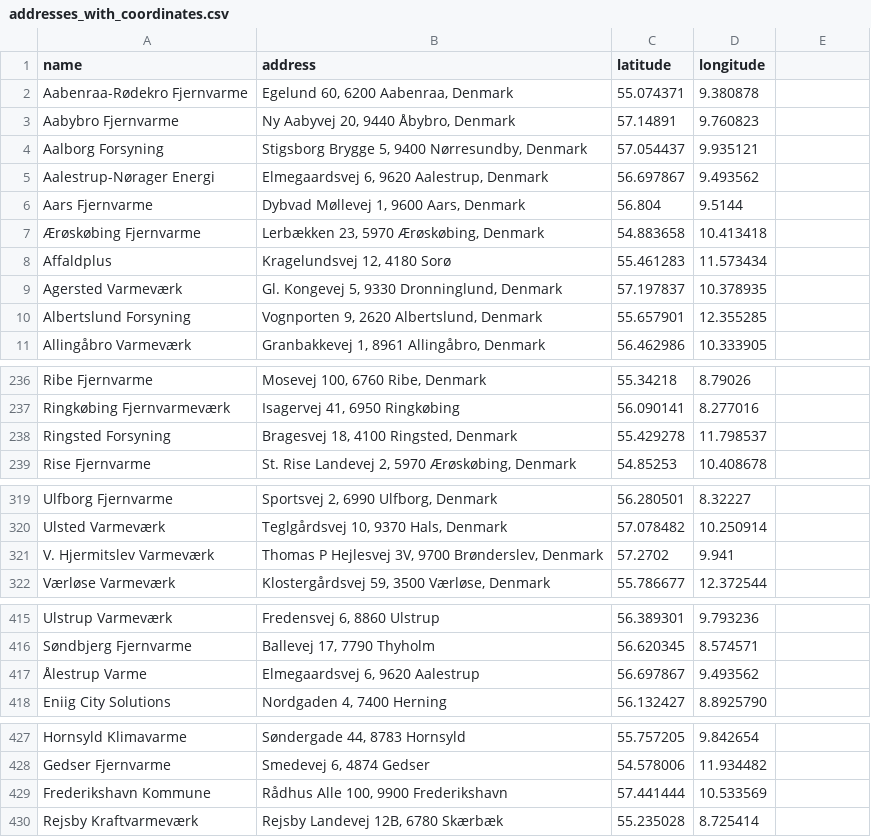
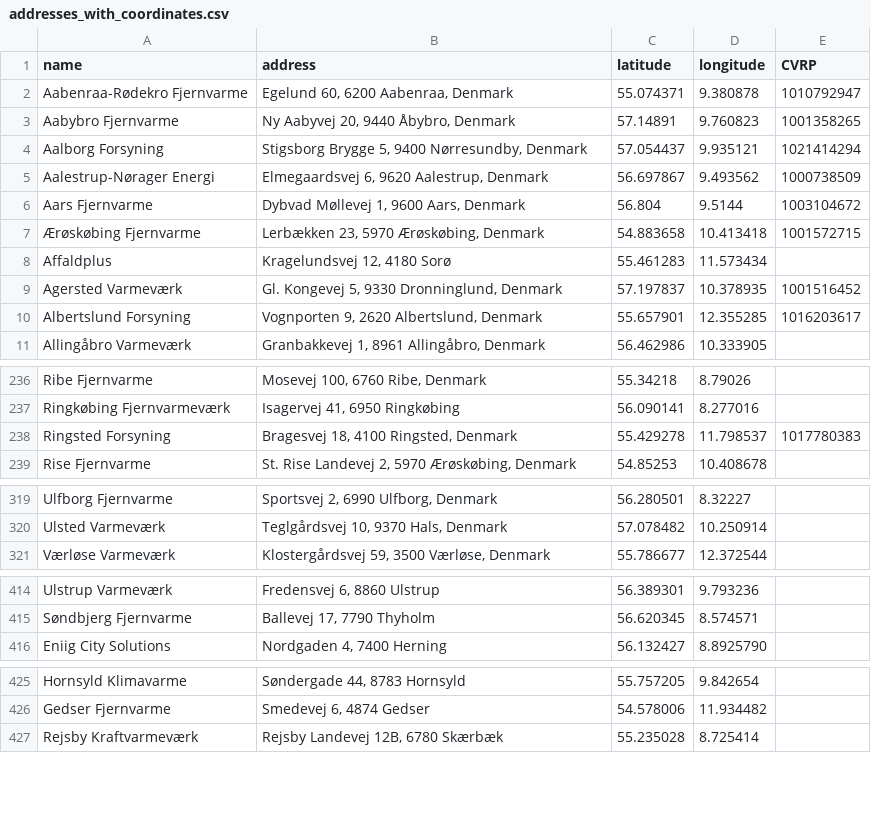
Before and after one commit to NicklasVrede/District-Heating-Dashboard, a CSV file: data/addresses_with_coordinates.csv, drawn as a sheet; only a part is shown, gaps mark what is left out.

```diff
--- a/data/addresses_with_coordinates.csv
+++ b/data/addresses_with_coordinates.csv
@@ -1,11 +1,11 @@
-name,address,latitude,longitude
-Aabenraa-Rødekro Fjernvarme,"Egelund 60, 6200 Aabenraa, Denmark",55.074371,9.380878
-Aabybro Fjernvarme,"Ny Aabyvej 20, 9440 Åbybro, Denmark",57.14891,9.760823
-Aalborg Forsyning,"Stigsborg Brygge 5, 9400 Nørresundby, Denmark",57.054437,9.935121
-Aalestrup-Nørager Energi,"Elmegaardsvej 6, 9620 Aalestrup, Denmark",56.697867,9.493562
-Aars Fjernvarme,"Dybvad Møllevej 1, 9600 Aars, Denmark",56.804,9.5144
-Ærøskøbing Fjernvarme,"Lerbækken 23, 5970 Ærøskøbing, Denmark",54.883658,10.413418
+name,address,latitude,longitude, CVRP
+Aabenraa-Rødekro Fjernvarme,"Egelund 60, 6200 Aabenraa, Denmark",55.074371,9.380878,1010792947
+Aabybro Fjernvarme,"Ny Aabyvej 20, 9440 Åbybro, Denmark",57.14891,9.760823,1001358265
+Aalborg Forsyning,"Stigsborg Brygge 5, 9400 Nørresundby, Denmark",57.054437,9.935121,1021414294
+Aalestrup-Nørager Energi,"Elmegaardsvej 6, 9620 Aalestrup, Denmark",56.697867,9.493562,1000738509
+Aars Fjernvarme,"Dybvad Møllevej 1, 9600 Aars, Denmark",56.804,9.5144,1003104672
+Ærøskøbing Fjernvarme,"Lerbækken 23, 5970 Ærøskøbing, Denmark",54.883658,10.413418,1001572715
 Affaldplus,"Kragelundsvej 12, 4180 Sorø",55.461283,11.573434
-Agersted Varmeværk,"Gl. Kongevej 5, 9330 Dronninglund, Denmark",57.197837,10.378935
-Albertslund Forsyning,"Vognporten 9, 2620 Albertslund, Denmark",55.657901,12.355285
+Agersted Varmeværk,"Gl. Kongevej 5, 9330 Dronninglund, Denmark",57.197837,10.378935,1001516452
+Albertslund Forsyning,"Vognporten 9, 2620 Albertslund, Denmark",55.657901,12.355285,1016203617
 Allingåbro Varmeværk,"Granbakkevej 1, 8961 Allingåbro, Denmark",56.462986,10.333905
@@ -237,3 +237,3 @@ Ribe Fjernvarme,"Mosevej 100, 6760 Ribe, Denmark",55.34218,8.79026
 Ringkøbing Fjernvarmeværk,"Isagervej 41, 6950 Ringkøbing",56.090141,8.277016
-Ringsted Forsyning,"Bragesvej 18, 4100 Ringsted, Denmark",55.429278,11.798537
+Ringsted Forsyning,"Bragesvej 18, 4100 Ringsted, Denmark",55.429278,11.798537, 1017780383
 Rise Fjernvarme,"St. Rise Landevej 2, 5970 Ærøskøbing, Denmark",54.85253,10.408678
@@ -320,3 +320,2 @@ Ulfborg Fjernvarme,"Sportsvej 2, 6990 Ulfborg, Denmark",56.280501,8.32227
 Ulsted Varmeværk,"Teglgårdsvej 10, 9370 Hals, Denmark",57.078482,10.250914
-V. Hjermitslev Varmeværk,"Thomas P Hejlesvej 3V, 9700 Brønderslev, Denmark",57.2702,9.941
 Værløse Varmeværk,"Klostergårdsvej 59, 3500 Værløse, Denmark",55.786677,12.372544
@@ -416,3 +415,2 @@ Ulstrup Varmeværk,"Fredensvej 6, 8860 Ulstrup",56.389301,9.793236
 Søndbjerg Fjernvarme,"Ballevej 17, 7790 Thyholm",56.620345,8.574571
-Ålestrup Varme,"Elmegaardsvej 6, 9620 Aalestrup",56.697867,9.493562
 Eniig City Solutions,"Nordgaden 4, 7400 Herning",56.132427,8.8925790
@@ -428,3 +426,2 @@ Hornsyld Klimavarme,"Søndergade 44, 8783 Hornsyld",55.757205,9.842654
 Gedser Fjernvarme,"Smedevej 6, 4874 Gedser",54.578006,11.934482
-Frederikshavn Kommune,"Rådhus Alle 100, 9900 Frederikshavn",57.441444,10.533569
 Rejsby Kraftvarmeværk,"Rejsby Landevej 12B, 6780 Skærbæk",55.235028,8.725414
```
Also changed, not shown: data/data_names_mapping.csv, data/data_om_fv_with_ids.csv, 42 other files.
